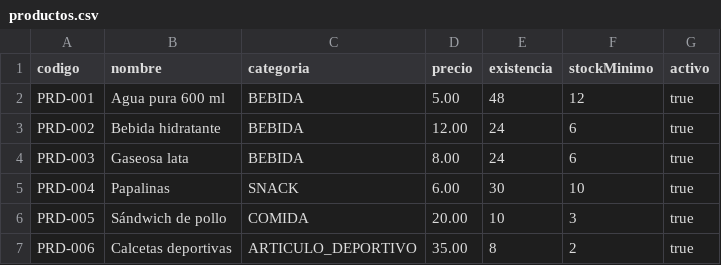
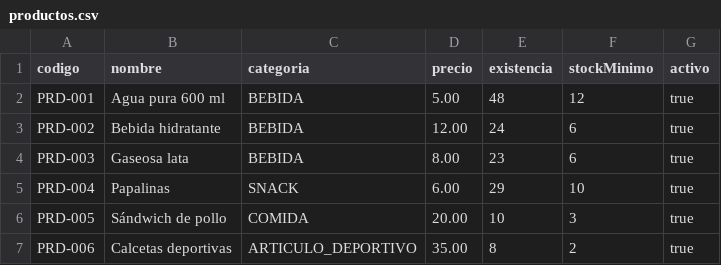
Before and after one commit to mari45592040sanchez-cybe/CanchaPro, a CSV file: data/productos.csv, drawn as a sheet.

```diff
--- a/data/productos.csv
+++ b/data/productos.csv
@@ -3,4 +3,4 @@ PRD-001;Agua pura 600 ml;BEBIDA;5.00;48;12;true
 PRD-002;Bebida hidratante;BEBIDA;12.00;24;6;true
-PRD-003;Gaseosa lata;BEBIDA;8.00;24;6;true
-PRD-004;Papalinas;SNACK;6.00;30;10;true
+PRD-003;Gaseosa lata;BEBIDA;8.00;23;6;true
+PRD-004;Papalinas;SNACK;6.00;29;10;true
 PRD-005;Sándwich de pollo;COMIDA;20.00;10;3;true
```
Also changed, not shown: data/usuarios.csv, 13 other files.
